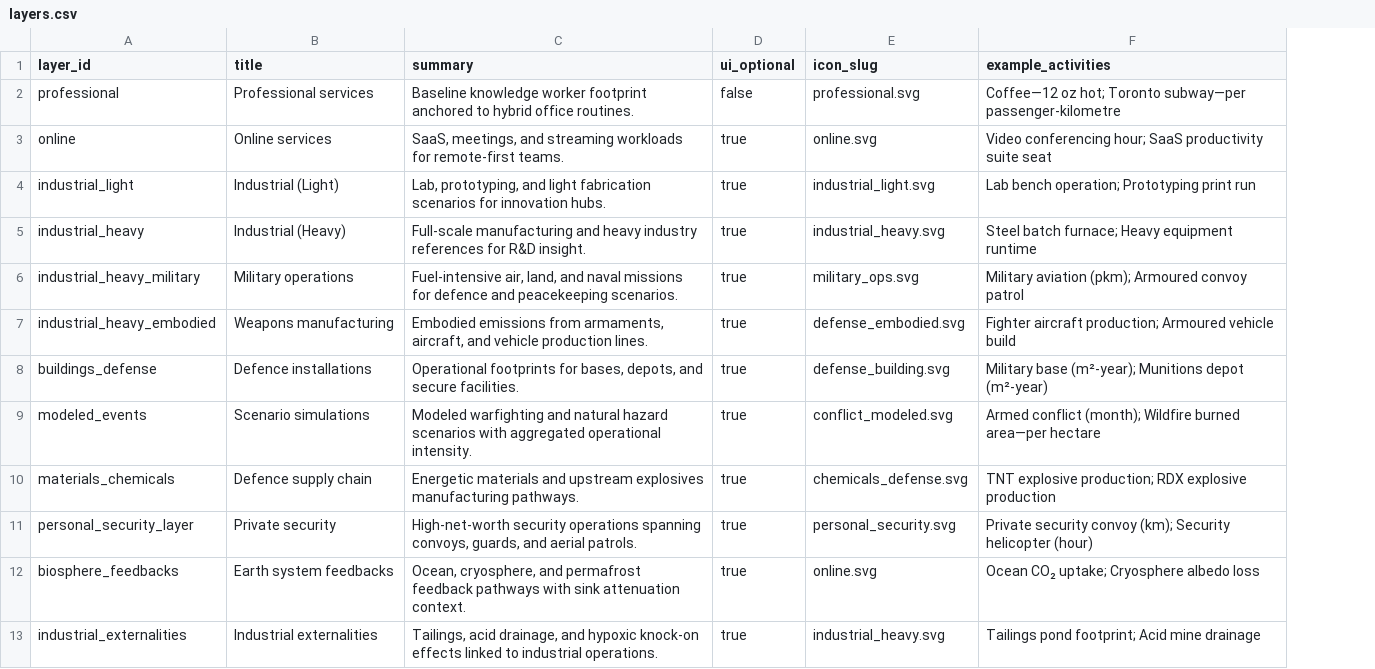
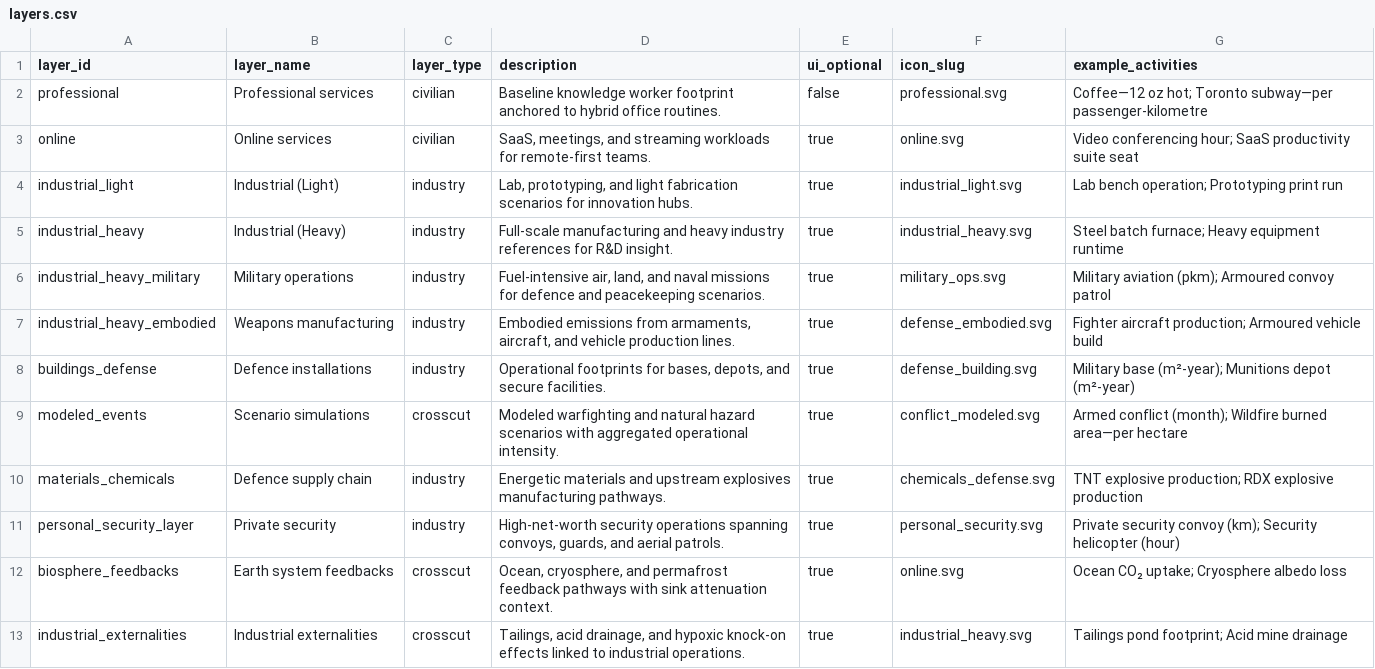
Before and after one commit to chrislyons/carbon-acx, a CSV file: data/layers.csv, drawn as a sheet; addresses are those after the commit; the diff names each change by its address in the sheet, - before the commit and + after, or states it on an @@ line.

```diff
--- a/data/layers.csv
+++ b/data/layers.csv
+column C (layer_type), rows 2-13: civilian | civilian | industry | industry | industry | industry | industry | crosscut | industry | industry | crosscut | crosscut
-B1: title
+B1: layer_name
-D1: summary
+D1: description
```
Also changed, not shown: data/operations.csv, 13 other files.
